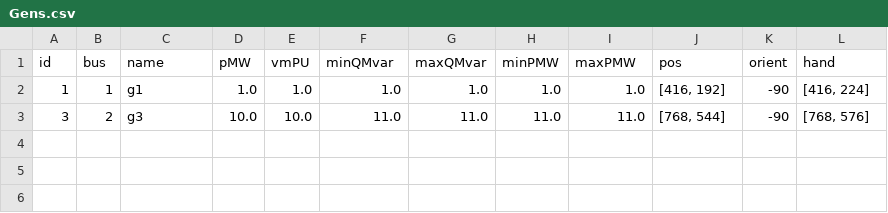
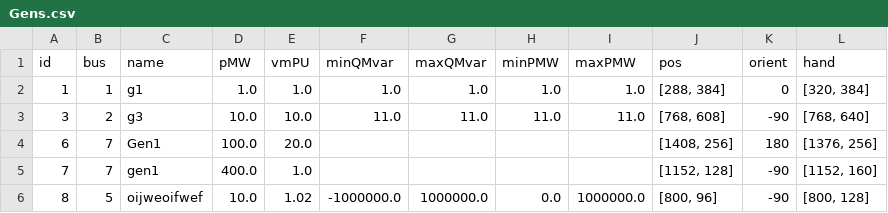
Before and after one commit to itsalirezajalouli/LoadFlowX, a CSV file: src/user_data/newGen/Gens.csv, drawn as a sheet.

```diff
--- a/src/user_data/newGen/Gens.csv
+++ b/src/user_data/newGen/Gens.csv
@@ -1,3 +1,6 @@
 id,bus,name,pMW,vmPU,minQMvar,maxQMvar,minPMW,maxPMW,pos,orient,hand
-1,1,g1,1.0,1.0,1.0,1.0,1.0,1.0,"[416, 192]",-90,"[416, 224]"
-3,2,g3,10.0,10.0,11.0,11.0,11.0,11.0,"[768, 544]",-90,"[768, 576]"
+1,1,g1,1.0,1.0,1.0,1.0,1.0,1.0,"[288, 384]",0,"[320, 384]"
+3,2,g3,10.0,10.0,11.0,11.0,11.0,11.0,"[768, 608]",-90,"[768, 640]"
+6,7,Gen1,100.0,20.0,,,,,"[1408, 256]",180,"[1376, 256]"
+7,7,gen1,400.0,1.0,,,,,"[1152, 128]",-90,"[1152, 160]"
+8,5,oijweoifwef,10.0,1.02,-1000000.0,1000000.0,0.0,1000000.0,"[800, 96]",-90,"[800, 128]"
```
Also changed, not shown: src/user_data/newGen/Buses.csv, src/user_data/newGen/GUI.csv, 14 other files.
